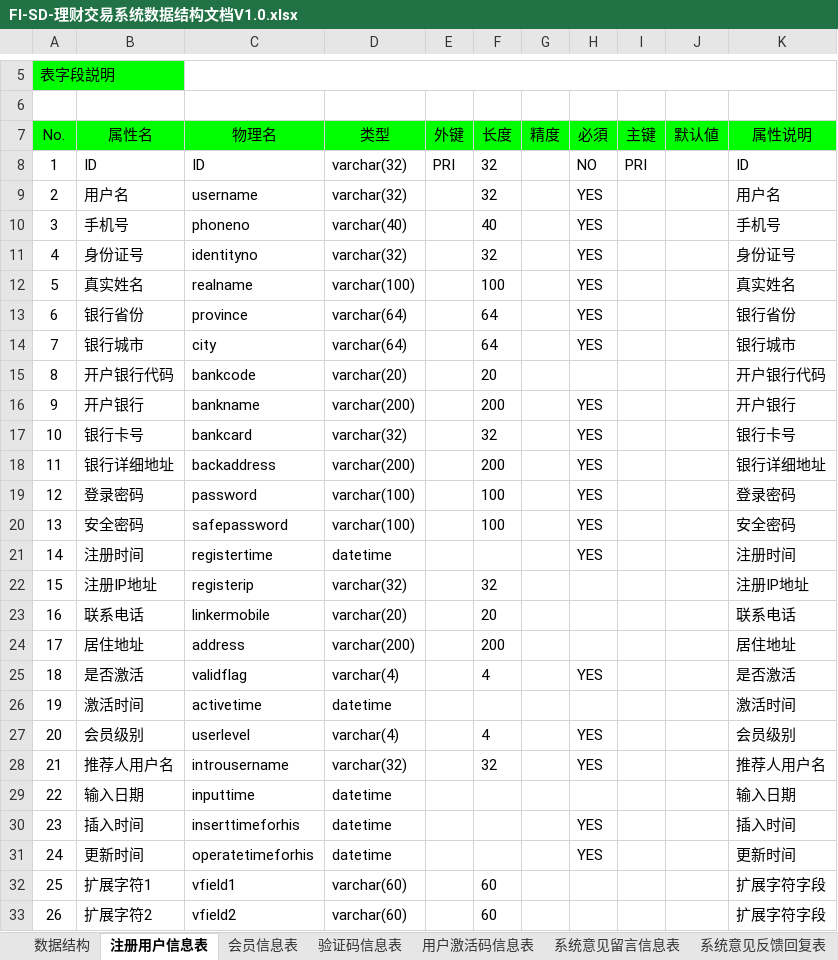
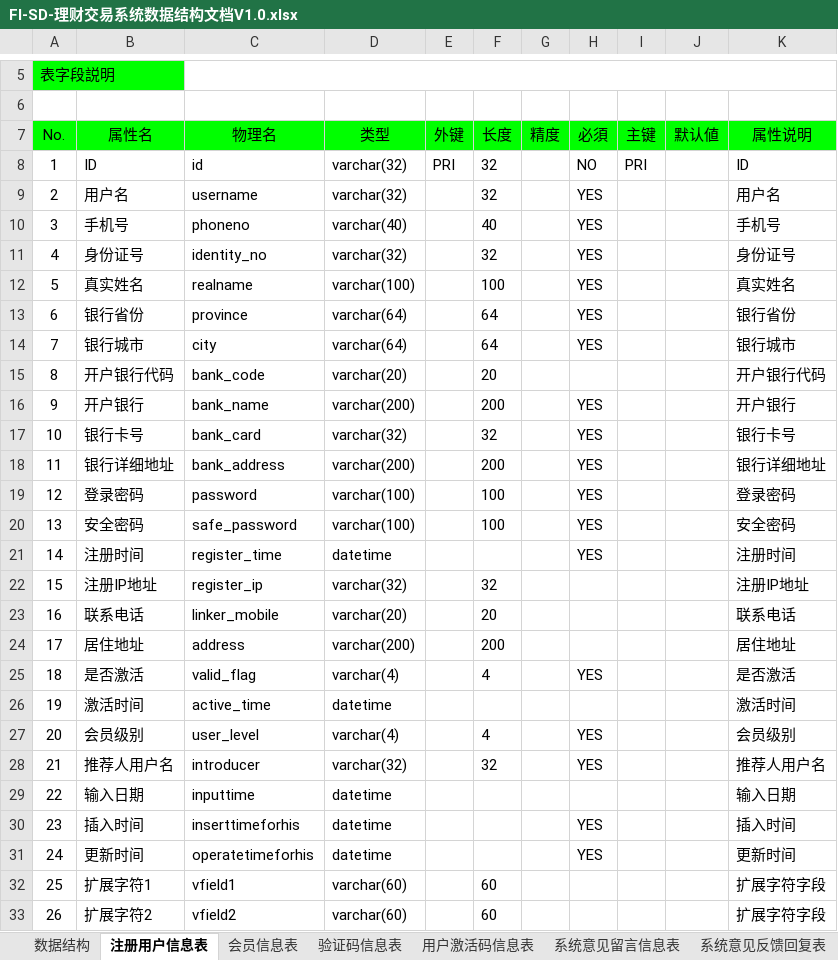
Before and after one commit to honeyeater/smp, an Excel workbook: doc/SD/FI-SD-理财交易系统数据结构文档V1.0.xlsx, sheet 注册用户信息表, drawn as a sheet; only a part is shown, gaps mark what is left out; values as stored, in another font and other column widths than the file's, no borders; the diff names each change by its address in the sheet, - before the commit and + after, or states it on an @@ line.

```diff
--- a/doc/SD/FI-SD-理财交易系统数据结构文档V1.0.xlsx (sheet 注册用户信息表)
+++ b/doc/SD/FI-SD-理财交易系统数据结构文档V1.0.xlsx (sheet 注册用户信息表)
-C8 (物理名): ID
+C8 (物理名): id
-C11 (物理名): identityno
+C11 (物理名): identity_no
-C15 (物理名): bankcode
+C15 (物理名): bank_code
-C16 (物理名): bankname
+C16 (物理名): bank_name
-C17 (物理名): bankcard
+C17 (物理名): bank_card
-C18 (物理名): backaddress
+C18 (物理名): bank_address
-C20 (物理名): safepassword
+C20 (物理名): safe_password
-C21 (物理名): registertime
+C21 (物理名): register_time
-C22 (物理名): registerip
+C22 (物理名): register_ip
-C23 (物理名): linkermobile
+C23 (物理名): linker_mobile
-C25 (物理名): validflag
+C25 (物理名): valid_flag
-C26 (物理名): activetime
+C26 (物理名): active_time
-C27 (物理名): userlevel
+C27 (物理名): user_level
-C28 (物理名): introusername
+C28 (物理名): introducer
```
Also changed, not shown: sheet 用户激活码信息表, sheet 会员信息表, sheet 数据结构, sheet 系统意见反馈回复表, sheet 系统问题信息表, sheet 系统意见留言信息表, 1 more sheet, other sheet tabs, doc/SD/智能开发平台_V3.7表结构说明.xlsx, doc/SPE/FI-SPE-金润智能理财功能清单V1.2.xlsx.
